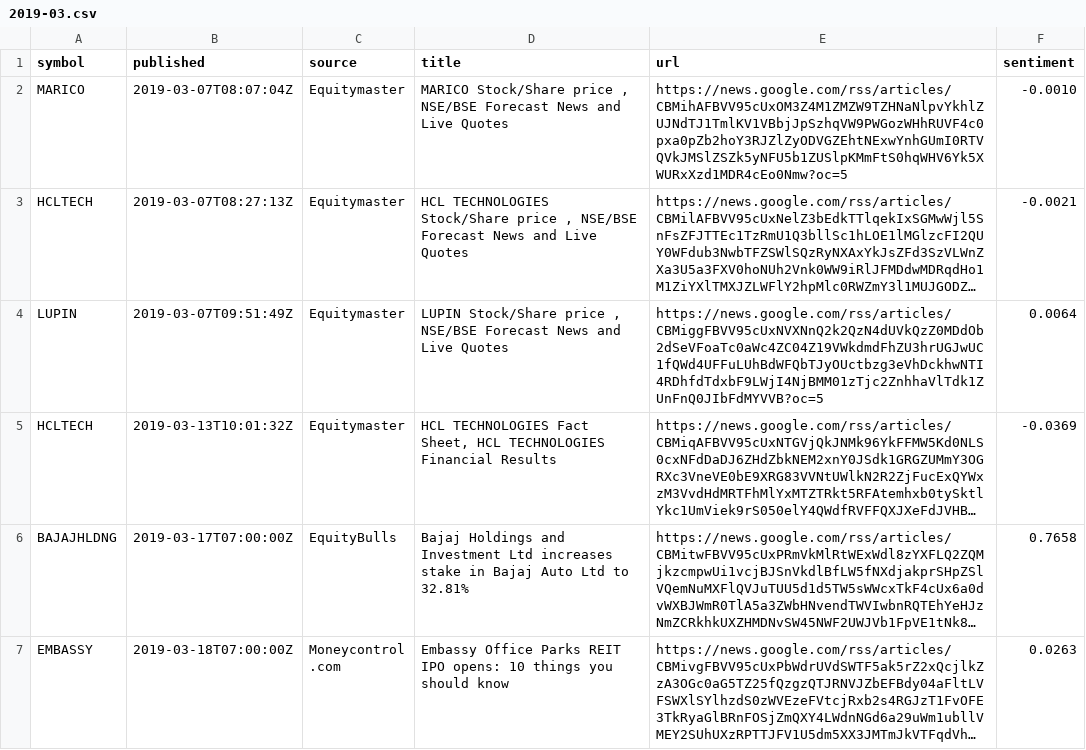
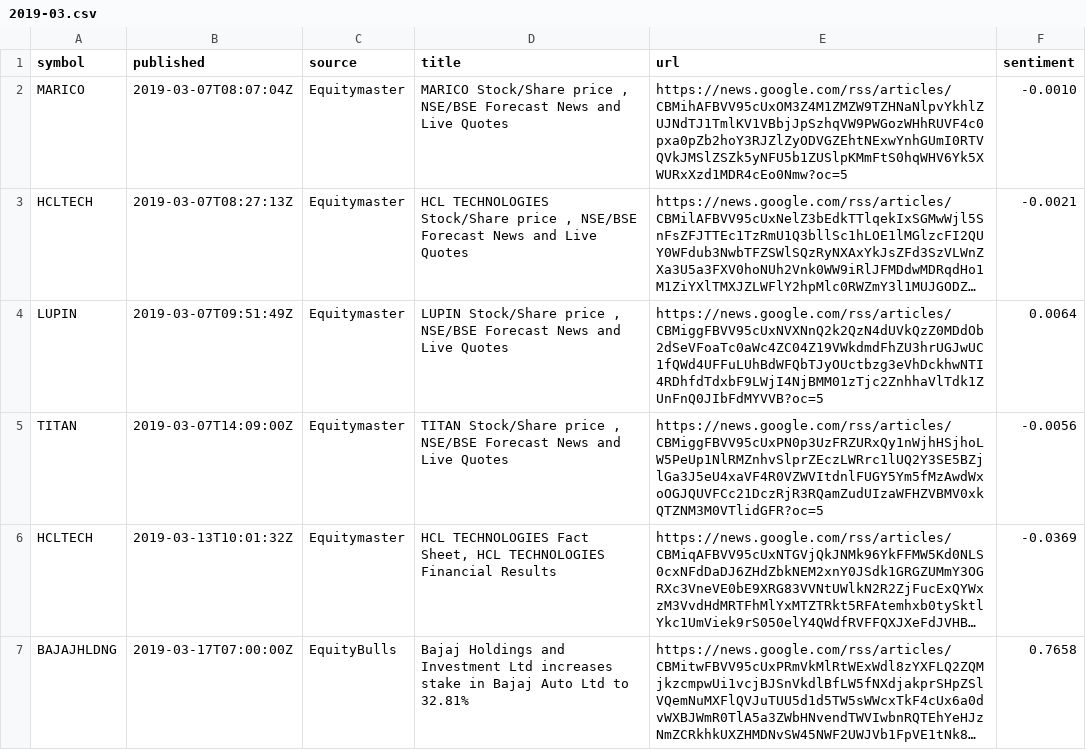
Before and after one commit to san1eev1/Stock-predictor, a CSV file: news/2019-03.csv, drawn as a sheet; only a part is shown; the shorter side is filled out with more unchanged rows; long unchanged cells end in …; the diff names each change by its address in the sheet, - before the commit and + after, or states it on an @@ line.

```diff
--- a/news/2019-03.csv
+++ b/news/2019-03.csv
+row 5: TITAN | 2019-03-07T14:09:00Z | Equitymaster | TITAN Stock/Share price , NSE/BSE Forecast News and Live Quotes | https://news.google.com/rss/articles/CBMiggFBVV95cUxPN0p3UzFRZURxQy1nWjhHSjhoLW5PeUp1NlRMZnhvSlprZEczLWRrc1lUQ2Y3SE5BZjlGa3J5eU4xaVF4R0VZWVItdnlFUGY5Ym5fMzAwdWxoOGJQUVFCc21DczRjR3RQamZudUIzaWFHZVBMV0xkQTZNM3M0VTlidGFR?oc=5 | -0.0056
```
Also changed, not shown: news/2019-02.csv, news/2024-12.csv, 5 other files.
